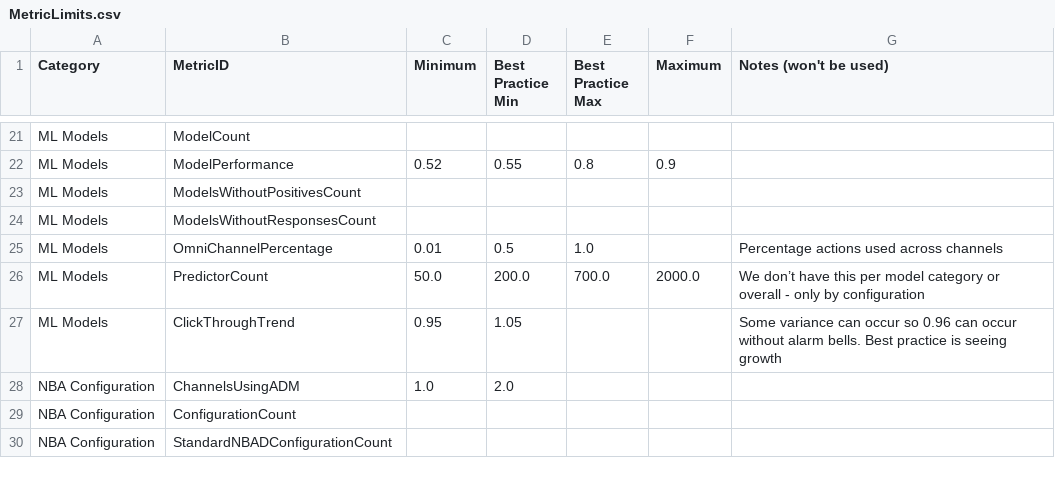
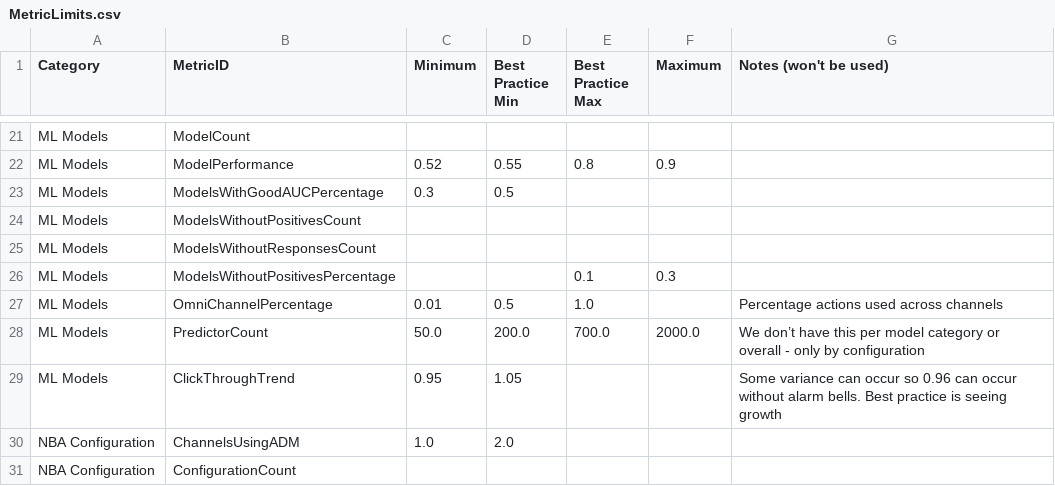
Before and after one commit to pegasystems/pega-datascientist-tools, a CSV file: python/pdstools/resources/MetricLimits.csv, drawn as a sheet; only a part is shown, gaps mark what is left out; the shorter side is filled out with more unchanged rows.

```diff
--- a/python/pdstools/resources/MetricLimits.csv
+++ b/python/pdstools/resources/MetricLimits.csv
@@ -22,4 +22,6 @@ ML Models,ModelCount,,,,,
 ML Models,ModelPerformance,0.52,0.55,0.8,0.9,
+ML Models,ModelsWithGoodAUCPercentage,0.3,0.5,,,
 ML Models,ModelsWithoutPositivesCount,,,,,
 ML Models,ModelsWithoutResponsesCount,,,,,
+ML Models,ModelsWithoutPositivesPercentage,,,0.1,0.3,
 ML Models,OmniChannelPercentage,0.01,0.5,1.0,,Percentage actions used across channels
```
